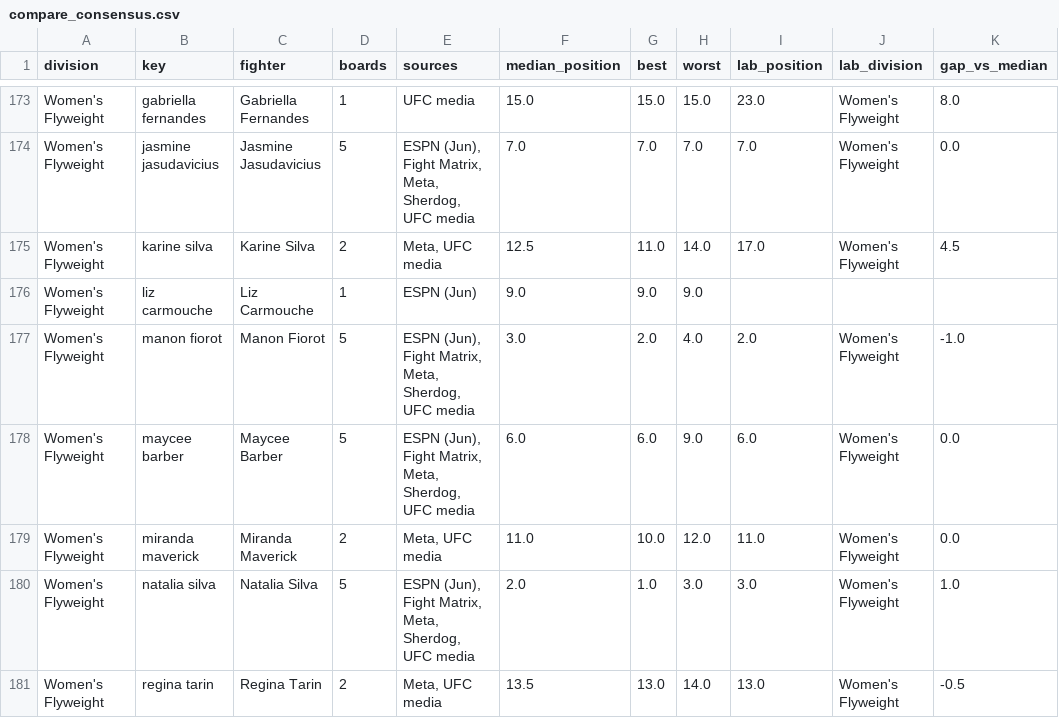
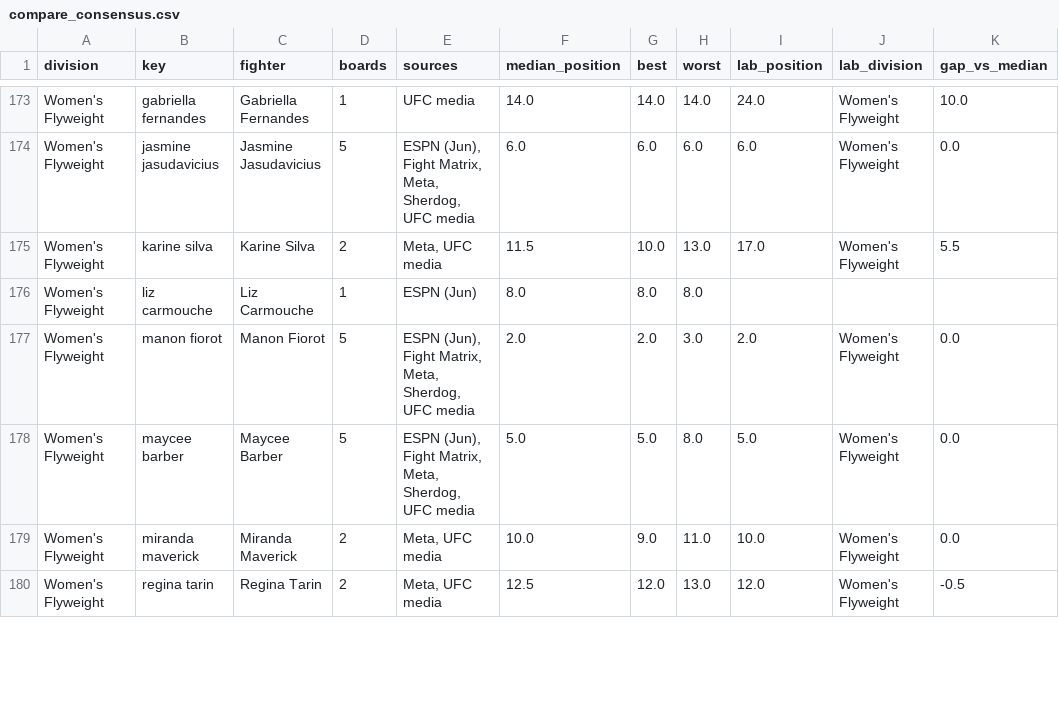
Before and after one commit to braytonsmith-dev/real-fighter-rankings, a CSV file: outputs/compare_consensus.csv, drawn as a sheet; only a part is shown, gaps mark what is left out; removed rows and columns are numbered as before the commit, all else as after; the diff covers the shown part only; the diff names each change by its address in the sheet, - before the commit and + after, or states it on an @@ line.

```diff
--- a/outputs/compare_consensus.csv
+++ b/outputs/compare_consensus.csv
-F173 (median_position): 15.0
+F173 (median_position): 14.0
-G173 (best): 15.0
+G173 (best): 14.0
-H173 (worst): 15.0
+H173 (worst): 14.0
-I173 (lab_position): 23.0
+I173 (lab_position): 24.0
-K173 (gap_vs_median): 8.0
+K173 (gap_vs_median): 10.0
-F174 (median_position): 7.0
+F174 (median_position): 6.0
-G174 (best): 7.0
+G174 (best): 6.0
-H174 (worst): 7.0
+H174 (worst): 6.0
-I174 (lab_position): 7.0
+I174 (lab_position): 6.0
-F175 (median_position): 12.5
+F175 (median_position): 11.5
-G175 (best): 11.0
+G175 (best): 10.0
-H175 (worst): 14.0
+H175 (worst): 13.0
-K175 (gap_vs_median): 4.5
+K175 (gap_vs_median): 5.5
-F176 (median_position): 9.0
+F176 (median_position): 8.0
-G176 (best): 9.0
+G176 (best): 8.0
-H176 (worst): 9.0
+H176 (worst): 8.0
-F177 (median_position): 3.0
+F177 (median_position): 2.0
-H177 (worst): 4.0
+H177 (worst): 3.0
-K177 (gap_vs_median): -1.0
+K177 (gap_vs_median): 0.0
-F178 (median_position): 6.0
+F178 (median_position): 5.0
-G178 (best): 6.0
+G178 (best): 5.0
-H178 (worst): 9.0
+H178 (worst): 8.0
-I178 (lab_position): 6.0
+I178 (lab_position): 5.0
-F179 (median_position): 11.0
+F179 (median_position): 10.0
-G179 (best): 10.0
+G179 (best): 9.0
-H179 (worst): 12.0
+H179 (worst): 11.0
-I179 (lab_position): 11.0
+I179 (lab_position): 10.0
-row 180: Women's Flyweight | natalia silva | Natalia Silva | 5 | ESPN (Jun), Fight Matrix, Meta, Sherdog, UFC media | 2.0 | 1.0 | 3.0 | 3.0 | Women's Flyweight | 1.0
-F180 (median_position): 13.5
+F180 (median_position): 12.5
-G180 (best): 13.0
+G180 (best): 12.0
-H180 (worst): 14.0
+H180 (worst): 13.0
-I180 (lab_position): 13.0
+I180 (lab_position): 12.0
```
Also changed, not shown: 99 edited cells elsewhere in this file, outputs/audit_top30.csv, outputs/card_quality_bouts.csv, 38 other files.
